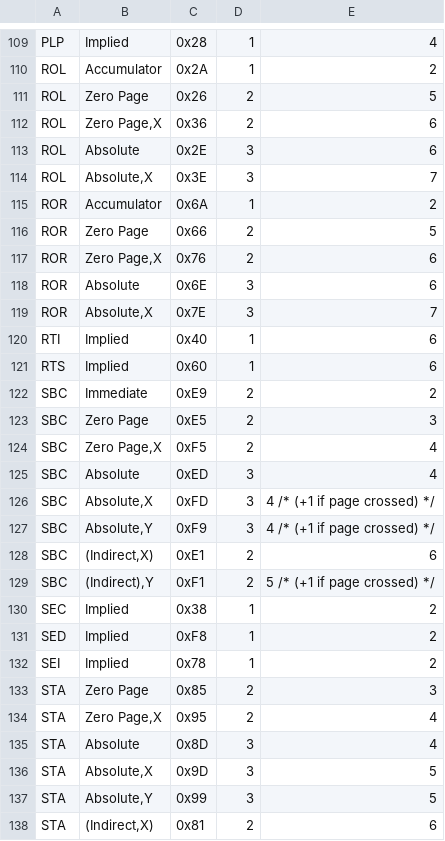
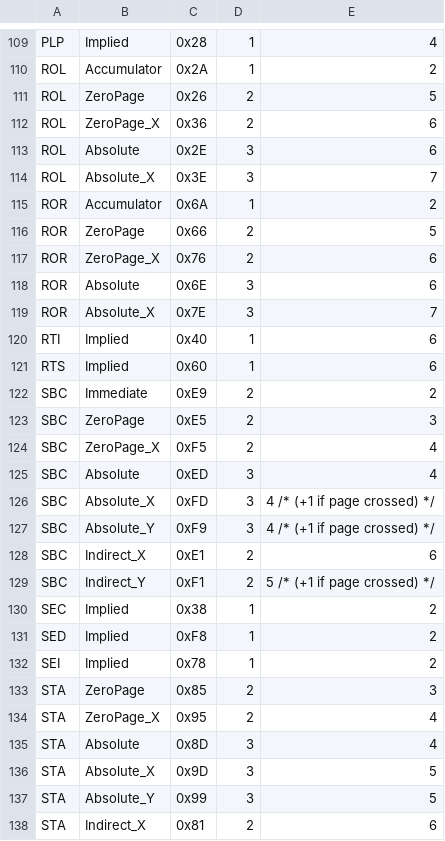
Before and after one commit to ShotaKasuya/NES-Emulator-in-Rust-, a CSV file: NES-Emu/scrape_opscodes/data.csv, drawn as a sheet; only a part is shown, gaps mark what is left out; the diff covers the shown part only.

```diff
--- a/NES-Emu/scrape_opscodes/data.csv
+++ b/NES-Emu/scrape_opscodes/data.csv
@@ -110,11 +110,11 @@ PLP,Implied,0x28,1,4
 ROL,Accumulator,0x2A,1,2
-ROL,Zero  Page,0x26,2,5
-ROL,"Zero  Page,X",0x36,2,6
+ROL,ZeroPage,0x26,2,5
+ROL,"ZeroPage_X",0x36,2,6
 ROL,Absolute,0x2E,3,6
-ROL,"Absolute,X",0x3E,3,7
+ROL,Absolute_X,0x3E,3,7
 ROR,Accumulator,0x6A,1,2
-ROR,Zero  Page,0x66,2,5
-ROR,"Zero  Page,X",0x76,2,6
+ROR,ZeroPage,0x66,2,5
+ROR,"ZeroPage_X",0x76,2,6
 ROR,Absolute,0x6E,3,6
-ROR,"Absolute,X",0x7E,3,7
+ROR,Absolute_X,0x7E,3,7
 RTI,Implied,0x40,1,6
@@ -122,9 +122,9 @@ RTS,Implied,0x60,1,6
 SBC,Immediate,0xE9,2,2
-SBC,Zero Page,0xE5,2,3
-SBC,"Zero Page,X",0xF5,2,4
+SBC,ZeroPage,0xE5,2,3
+SBC,"ZeroPage_X",0xF5,2,4
 SBC,Absolute,0xED,3,4
-SBC,"Absolute,X",0xFD,3,4 /* (+1 if page crossed) */
-SBC,"Absolute,Y",0xF9,3,4 /* (+1 if page crossed) */
-SBC,"(Indirect,X)",0xE1,2,6
-SBC,"(Indirect),Y",0xF1,2,5 /* (+1 if page crossed) */
+SBC,Absolute_X,0xFD,3,4 /* (+1 if page crossed) */
+SBC,Absolute_Y,0xF9,3,4 /* (+1 if page crossed) */
+SBC,"Indirect_X",0xE1,2,6
+SBC,Indirect_Y,0xF1,2,5 /* (+1 if page crossed) */
 SEC,Implied,0x38,1,2
@@ -132,7 +132,7 @@ SED,Implied,0xF8,1,2
 SEI,Implied,0x78,1,2
-STA,Zero Page,0x85,2,3
-STA,"Zero Page,X",0x95,2,4
+STA,ZeroPage,0x85,2,3
+STA,"ZeroPage_X",0x95,2,4
 STA,Absolute,0x8D,3,4
-STA,"Absolute,X",0x9D,3,5
-STA,"Absolute,Y",0x99,3,5
-STA,"(Indirect,X)",0x81,2,6
+STA,Absolute_X,0x9D,3,5
+STA,Absolute_Y,0x99,3,5
+STA,"Indirect_X",0x81,2,6
```
Also changed, not shown: 64 edited cells elsewhere in this file, 6 other files.
